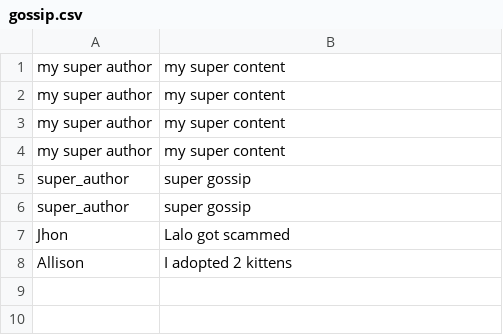
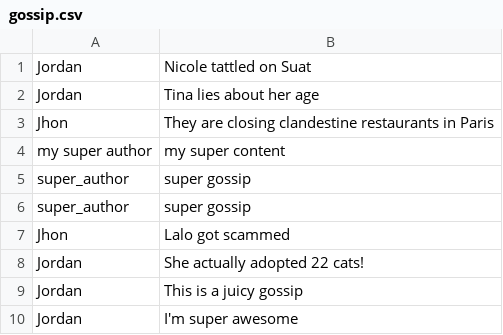
Before and after one commit to jordanacaley/the-gossip-project-sinatra, a CSV file: db/gossip.csv, drawn as a sheet.

Commit message:
Edit gossip method, update README

```diff
--- a/db/gossip.csv
+++ b/db/gossip.csv
@@ -1,4 +1,4 @@
-my super author,my super content
-my super author,my super content
-my super author,my super content
+Jordan,Nicole tattled on Suat
+Jordan,Tina lies about her age
+Jhon,They are closing clandestine restaurants in Paris
 my super author,my super content
@@ -7,2 +7,4 @@ super_author,super gossip
 Jhon,Lalo got scammed
-Allison,I adopted 2 kittens
+Jordan,She actually adopted 22 cats!
+Jordan,This is a juicy gossip
+Jordan,I'm super awesome
```
Also changed, not shown: 5 other files.
